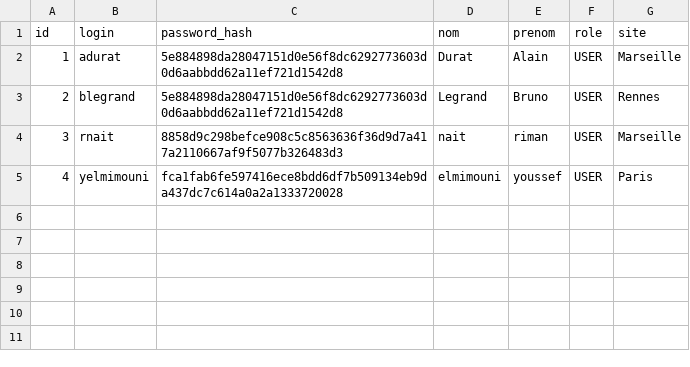
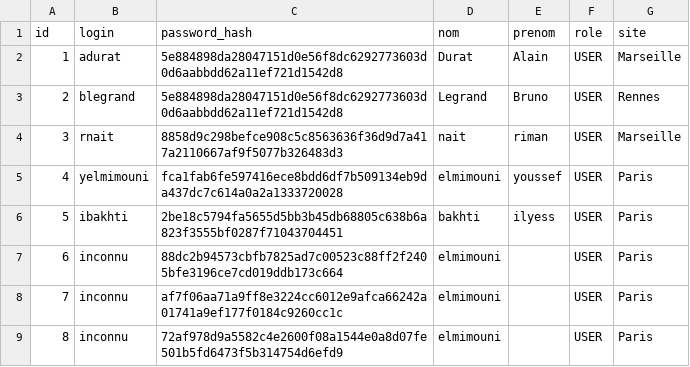
Before and after one commit to WandaThe/Project_python, a CSV file: V2/data/users.csv, drawn as a sheet; the diff names each change by its address in the sheet, - before the commit and + after, or states it on an @@ line.

```diff
--- a/V2/data/users.csv
+++ b/V2/data/users.csv
+row 6: 5 | ibakhti | 2be18c5794fa5655d5bb3b45db68805c638b6a823f3555bf0287f71043704451 | bakhti | ilyess | USER | Paris
+row 7: 6 | inconnu | 88dc2b94573cbfb7825ad7c00523c88ff2f2405bfe3196ce7cd019ddb173c664 | elmimouni |  | USER | Paris
+row 8: 7 | inconnu | af7f06aa71a9ff8e3224cc6012e9afca66242a01741a9ef177f0184c9260cc1c | elmimouni |  | USER | Paris
+row 9: 8 | inconnu | 72af978d9a5582c4e2600f08a1544e0a8d07fe501b5fd6473f5b314754d6efd9 | elmimouni |  | USER | Paris
```
Also changed, not shown: V2/data/admins.csv, 1 other file.
